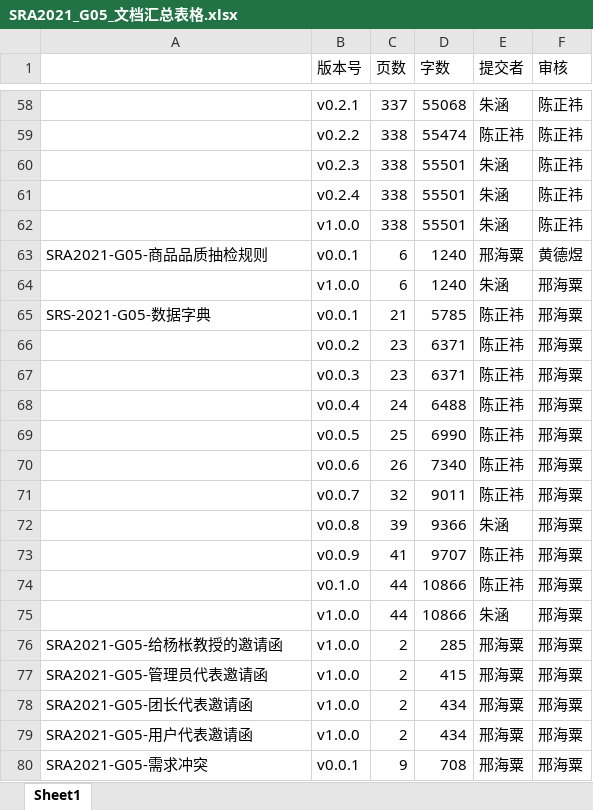
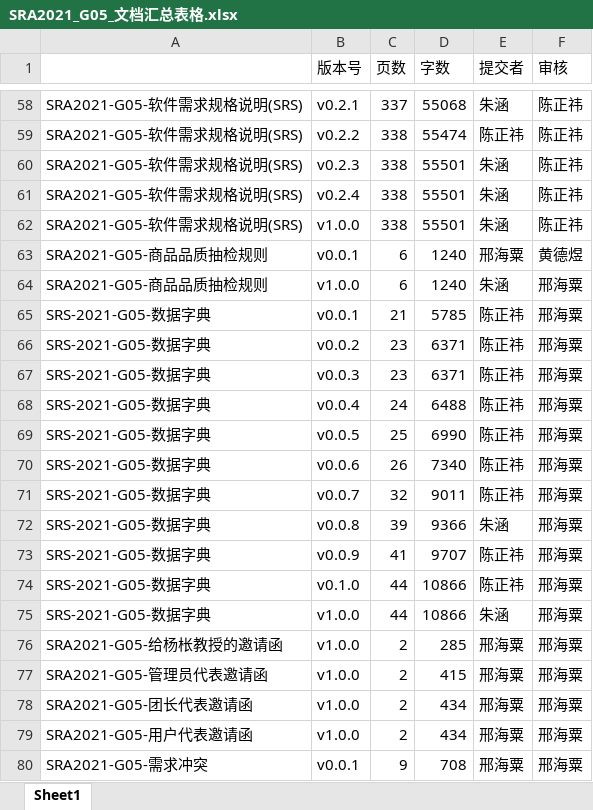
Before and after one commit to ZUCC-SRA2021-G05/Community-GB, an Excel workbook: 项目总结/汇总表格/SRA2021_G05_文档汇总表格.xlsx, sheet Sheet1, drawn as a sheet; only a part is shown, gaps mark what is left out; values as stored, in another font and other column widths than the file's, no borders; the diff covers the shown part only; the diff names each change by its address in the sheet, - before the commit and + after, or states it on an @@ line.

```diff
--- a/项目总结/汇总表格/SRA2021_G05_文档汇总表格.xlsx (sheet Sheet1)
+++ b/项目总结/汇总表格/SRA2021_G05_文档汇总表格.xlsx (sheet Sheet1)
-A58:A62: (empty)
+A58:A62: SRA2021-G05-软件需求规格说明(SRS)
-A64: (empty)
+A64: SRA2021-G05-商品品质抽检规则
-A66:A75: (empty)
+A66:A75: SRS-2021-G05-数据字典
```
Also changed, not shown: 90 edited cells elsewhere in this sheet, 1 other file.
